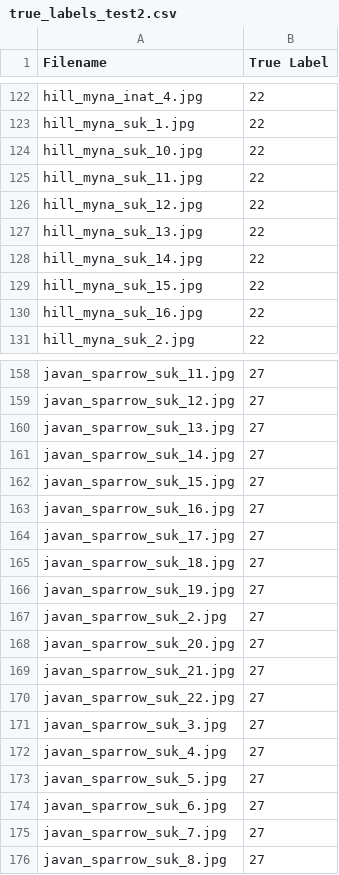
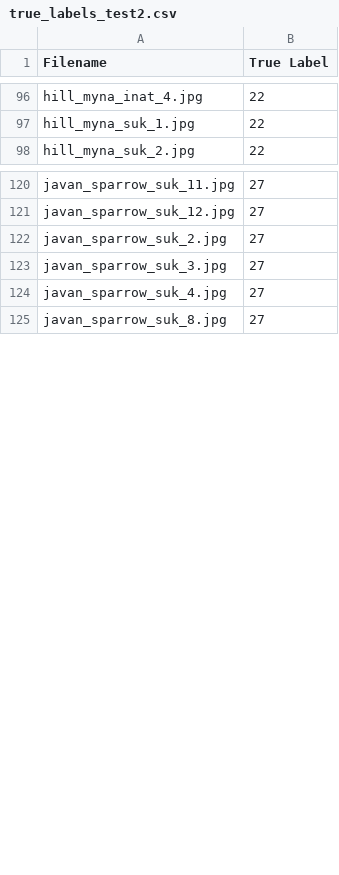
Before and after one commit to CV4EcologySchool/cv4e_cagedbird_ID, a CSV file: true_labels_test2.csv, drawn as a sheet; only a part is shown, gaps mark what is left out; the diff covers the shown part only; the diff names each change by its address in the sheet, - before the commit and + after, or states it on an @@ line.

```diff
--- a/true_labels_test2.csv
+++ b/true_labels_test2.csv
-row 124: hill_myna_suk_10.jpg | 22
-row 125: hill_myna_suk_11.jpg | 22
-row 126: hill_myna_suk_12.jpg | 22
-row 127: hill_myna_suk_13.jpg | 22
-row 128: hill_myna_suk_14.jpg | 22
-row 129: hill_myna_suk_15.jpg | 22
-row 130: hill_myna_suk_16.jpg | 22
-row 160: javan_sparrow_suk_13.jpg | 27
-row 161: javan_sparrow_suk_14.jpg | 27
-row 162: javan_sparrow_suk_15.jpg | 27
-row 163: javan_sparrow_suk_16.jpg | 27
-row 164: javan_sparrow_suk_17.jpg | 27
-row 165: javan_sparrow_suk_18.jpg | 27
-row 166: javan_sparrow_suk_19.jpg | 27
-row 168: javan_sparrow_suk_20.jpg | 27
-row 169: javan_sparrow_suk_21.jpg | 27
-row 170: javan_sparrow_suk_22.jpg | 27
-row 173: javan_sparrow_suk_5.jpg | 27
-row 174: javan_sparrow_suk_6.jpg | 27
-row 175: javan_sparrow_suk_7.jpg | 27
```
Also changed, not shown: 40 removed rows and 1 edited cell elsewhere in this file, 13 other files.
